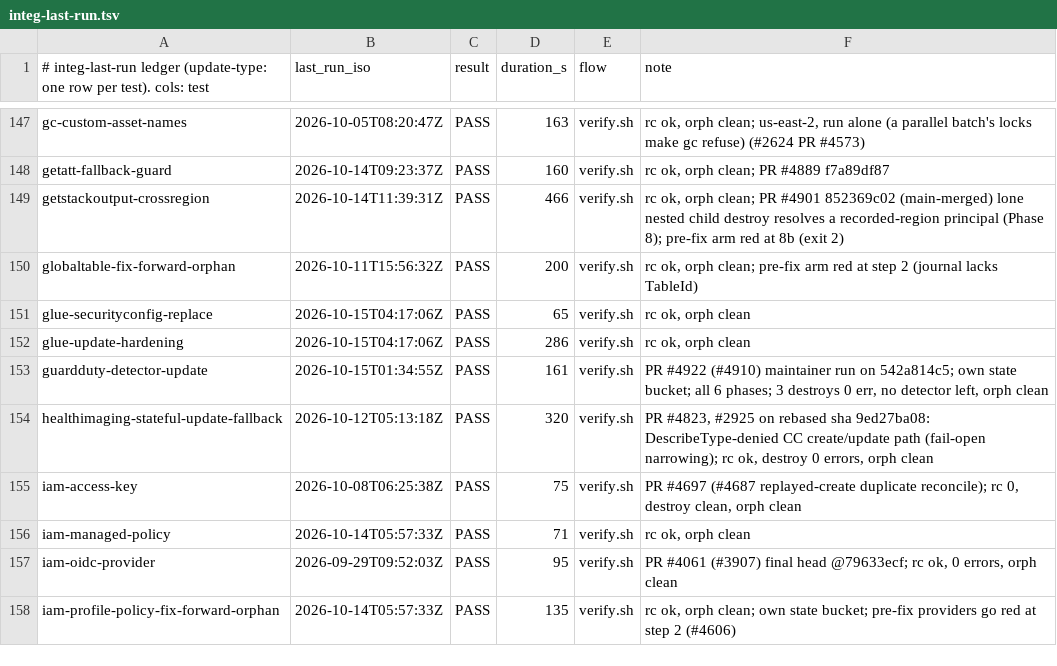
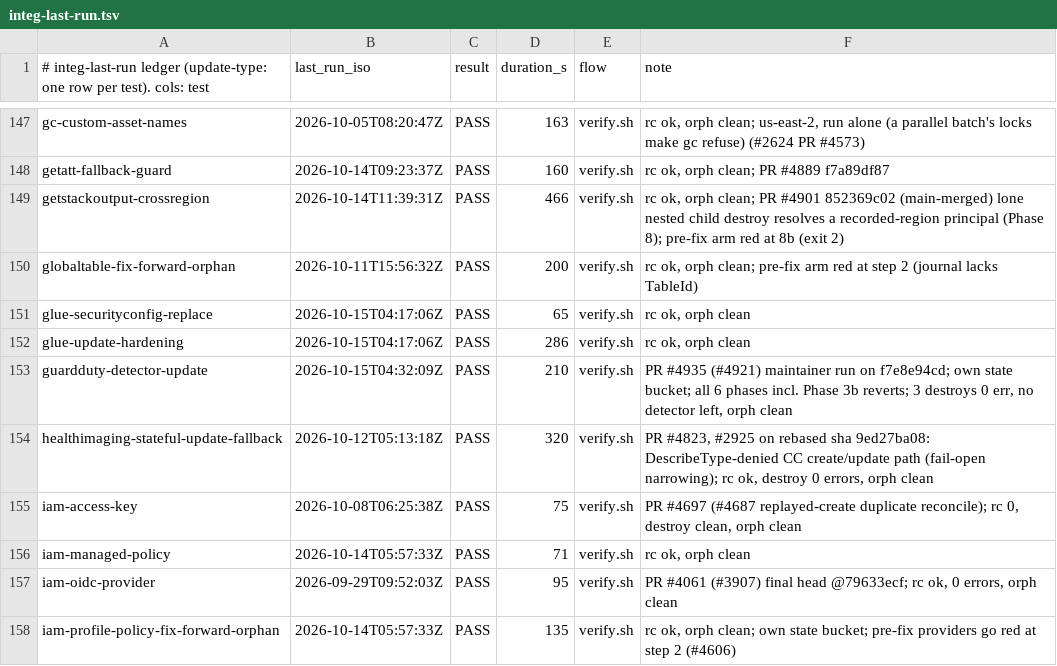
Before and after one commit to cm-suzuki-ryo/cdkd, a TSV file: docs/_generated/integ-last-run.tsv, drawn as a sheet; only a part is shown, gaps mark what is left out.

Commit message:
fix(drift): let cdkd drift --revert update an AWS::GuardDuty::Detector by leaving out its undrifted read-back keys (#4935)
Co-authored-by: go-to-k <24818752+go-to-k@users.noreply.github.com>

```diff
--- a/docs/_generated/integ-last-run.tsv
+++ b/docs/_generated/integ-last-run.tsv
@@ -152,3 +152,3 @@ glue-securityconfig-replace	2026-10-15T04:17:06Z	PASS	65	verify.sh	rc ok, orph c
 glue-update-hardening	2026-10-15T04:17:06Z	PASS	286	verify.sh	rc ok, orph clean
-guardduty-detector-update	2026-10-15T01:34:55Z	PASS	161	verify.sh	PR #4922 (#4910) maintainer run on 542a814c5; own state bucket; all 6 phases; 3 destroys 0 err, no detector left, orph clean
+guardduty-detector-update	2026-10-15T04:32:09Z	PASS	210	verify.sh	PR #4935 (#4921) maintainer run on f7e8e94cd; own state bucket; all 6 phases incl. Phase 3b reverts; 3 destroys 0 err, no detector left, orph clean
 healthimaging-stateful-update-fallback	2026-10-12T05:13:18Z	PASS	320	verify.sh	PR #4823, #2925 on rebased sha 9ed27ba08: DescribeType-denied CC create/update path (fail-open narrowing); rc ok, destroy 0 errors, orph clean
```
Also changed, not shown: 9 other files.
